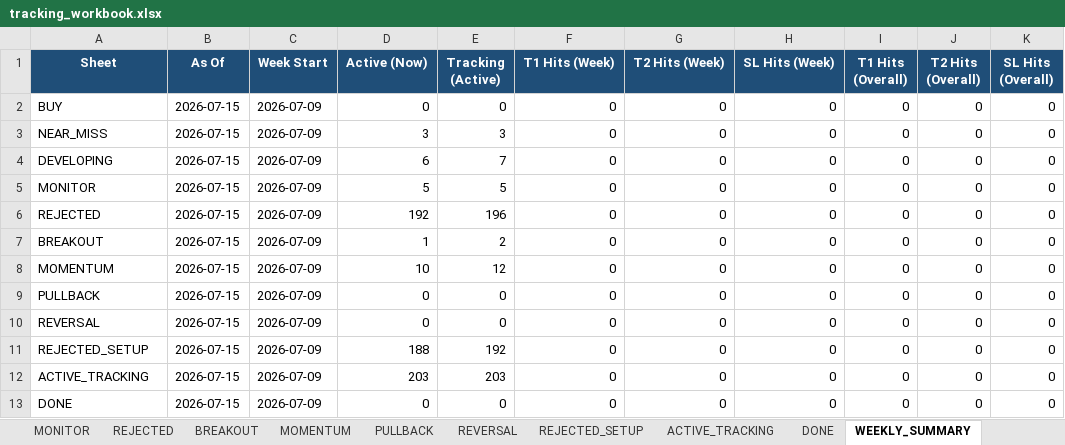
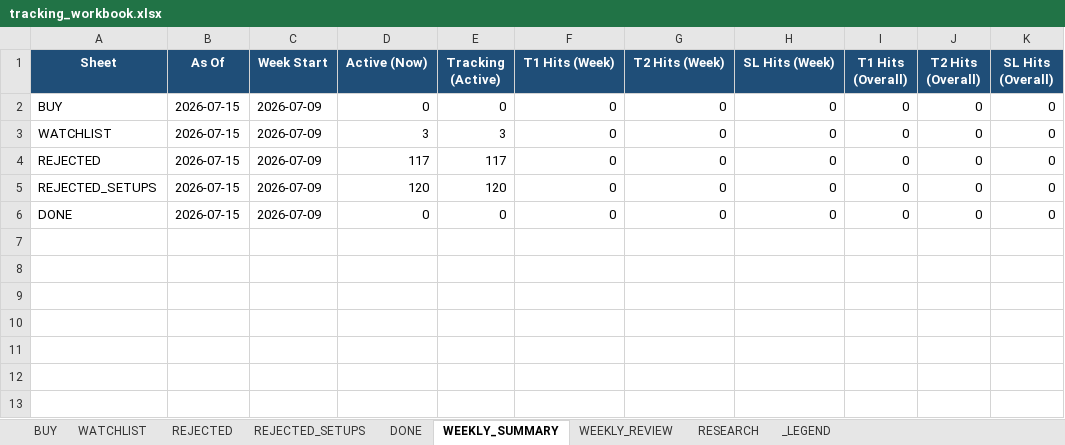
Before and after one commit to Gdsk-Sravan/Analyse-recommend-track, an Excel workbook: tracking_workbook.xlsx, sheet WEEKLY_SUMMARY, drawn as a sheet; values as stored, in another font and other column widths than the file's, no borders; removed rows and columns are numbered as before the commit, all else as after; the diff names each change by its address in the sheet, - before the commit and + after, or states it on an @@ line.

```diff
--- a/tracking_workbook.xlsx (sheet WEEKLY_SUMMARY)
+++ b/tracking_workbook.xlsx (sheet WEEKLY_SUMMARY)
-sheet tab: MONITOR
+sheet tab: REJECTED_SETUPS
-sheet tab: BREAKOUT
-sheet tab: MOMENTUM
-sheet tab: PULLBACK
-sheet tab: REVERSAL
-sheet tab: REJECTED_SETUP
-sheet tab: ACTIVE_TRACKING
@@ sheet tab order changed: BUY | WATCHLIST | REJECTED | REJECTED_SETUPS | DONE | WEEKLY_SUMMARY | WEEKLY_REVIEW | RESEARCH | _LEGEND @@
-A3 (Sheet): NEAR_MISS
+A3 (Sheet): WATCHLIST
-row 4: DEVELOPING | 2026-07-15 | 2026-07-09 | 6 | 7 | 0 | 0 | 0 | 0 | 0 | 0
-row 5: MONITOR | 2026-07-15 | 2026-07-09 | 5 | 5 | 0 | 0 | 0 | 0 | 0 | 0
-D4 (Active (Now)): 192
+D4 (Active (Now)): 117
-E4 (Tracking (Active)): 196
+E4 (Tracking (Active)): 117
-row 7: BREAKOUT | 2026-07-15 | 2026-07-09 | 1 | 2 | 0 | 0 | 0 | 0 | 0 | 0
-row 8: MOMENTUM | 2026-07-15 | 2026-07-09 | 10 | 12 | 0 | 0 | 0 | 0 | 0 | 0
-row 9: PULLBACK | 2026-07-15 | 2026-07-09 | 0 | 0 | 0 | 0 | 0 | 0 | 0 | 0
-row 10: REVERSAL | 2026-07-15 | 2026-07-09 | 0 | 0 | 0 | 0 | 0 | 0 | 0 | 0
-A5 (Sheet): REJECTED_SETUP
+A5 (Sheet): REJECTED_SETUPS
-D5 (Active (Now)): 188
+D5 (Active (Now)): 120
-E5 (Tracking (Active)): 192
+E5 (Tracking (Active)): 120
-row 12: ACTIVE_TRACKING | 2026-07-15 | 2026-07-09 | 203 | 203 | 0 | 0 | 0 | 0 | 0 | 0
```
Also changed, not shown: sheet REJECTED, sheet REJECTED_SETUPS, sheet RESEARCH, sheet WATCHLIST, sheet _LEGEND, sheet WEEKLY_REVIEW, 1 more sheet, other sheet tabs, 16 other files.
